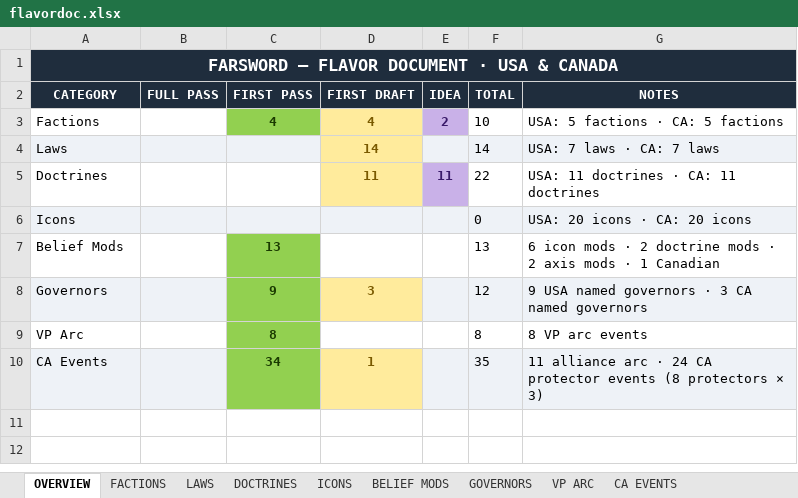
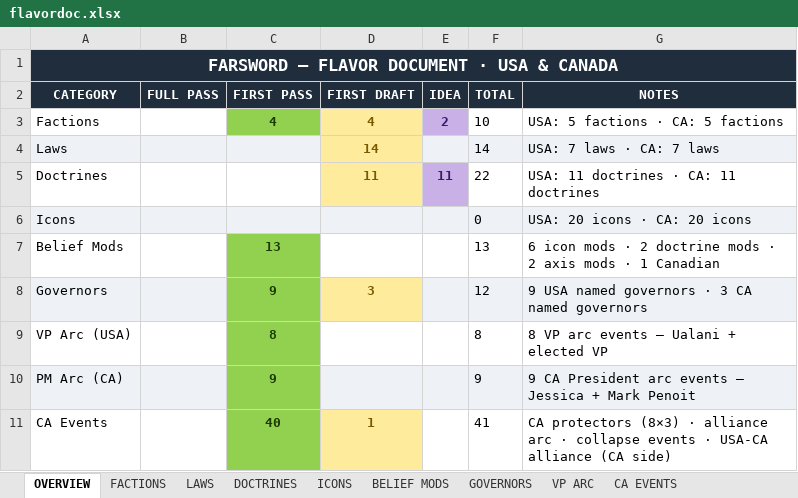
Before and after one commit to etherthegreat/mostupdatedfarsword, an Excel workbook: flavordoc.xlsx, sheet OVERVIEW, drawn as a sheet; values as stored, in another font and other column widths than the file's, no borders; addresses are those after the commit; the diff names each change by its address in the sheet, - before the commit and + after, or states it on an @@ line.

```diff
--- a/flavordoc.xlsx (sheet OVERVIEW)
+++ b/flavordoc.xlsx (sheet OVERVIEW)
-A9 (CATEGORY): VP Arc
+A9 (CATEGORY): VP Arc (USA)
-G9 (NOTES): 8 VP arc events
+G9 (NOTES): 8 VP arc events — Ualani + elected VP
+row 10: PM Arc (CA) |  | 9 |  |  | 9 | 9 CA President arc events — Jessica + Mark Penoit
-A11:B11 fill: #EEF2F7
+A11:B11 fill: none
-C11 (FIRST PASS): 34
+C11 (FIRST PASS): 40
-E11:G11 fill: #EEF2F7
+E11:G11 fill: none
-F11 (TOTAL): 35
+F11 (TOTAL): 41
-G11 (NOTES): 11 alliance arc · 24 CA protector events (8 protectors × 3)
+G11 (NOTES): CA protectors (8×3) · alliance arc · collapse events · USA-CA alliance (CA side)
```
Also changed, not shown: sheet CA EVENTS, 7 other files.
